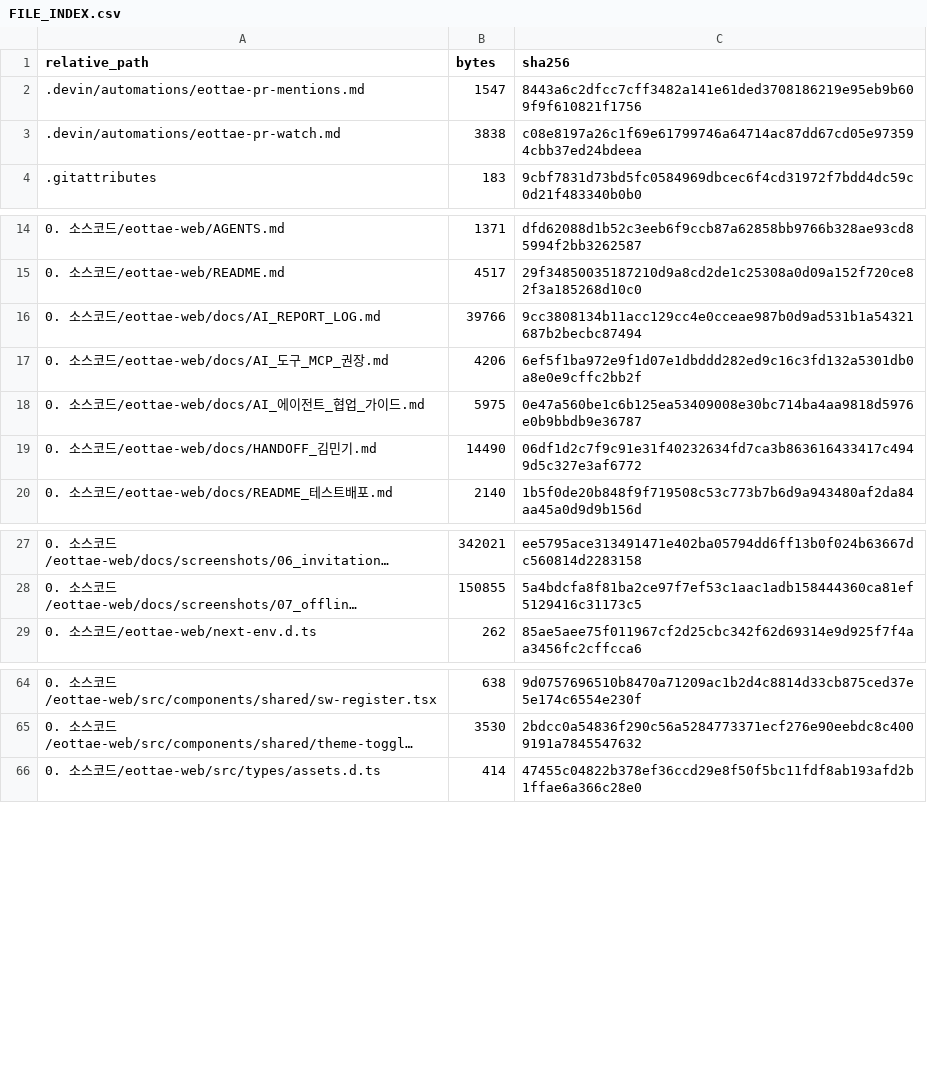
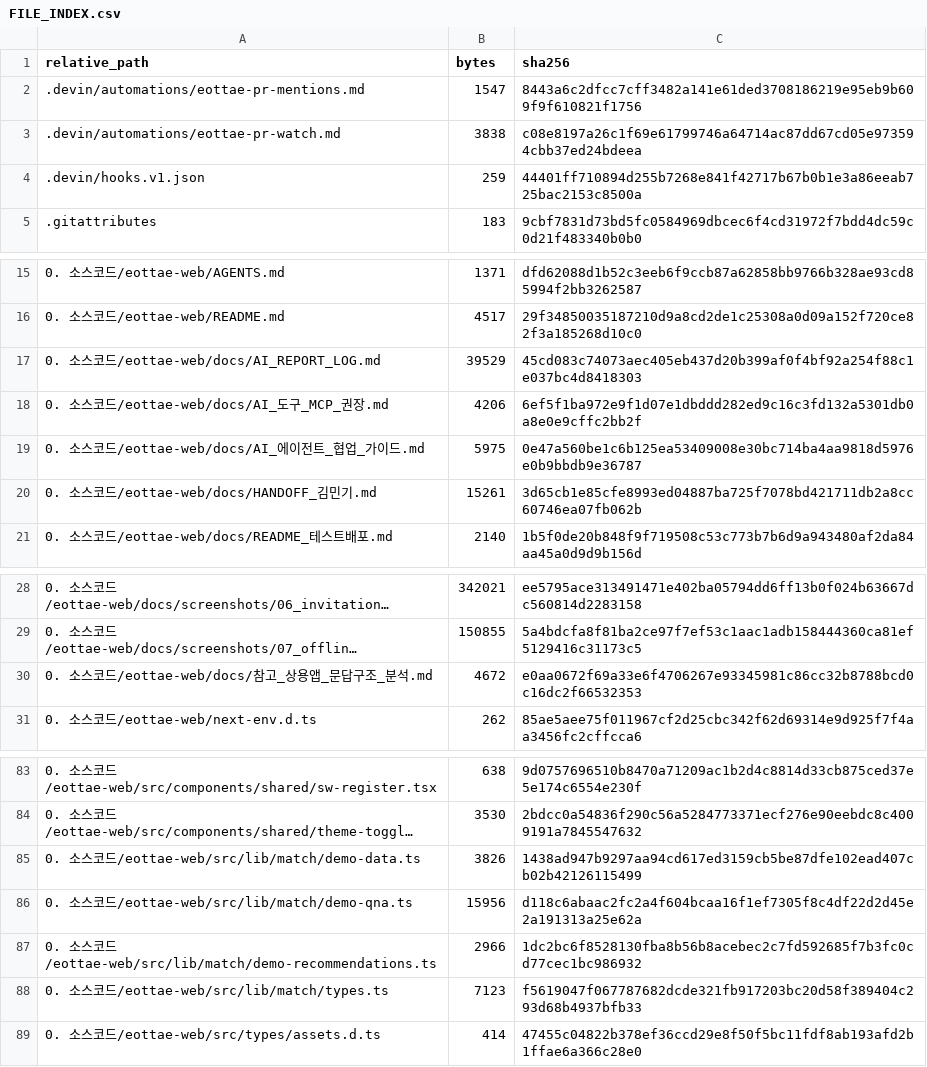
Before and after one commit to sterran123/eottae, a CSV file: FILE_INDEX.csv, drawn as a sheet; only a part is shown, gaps mark what is left out; long unchanged cells end in …; addresses are those after the commit; the diff covers the shown part only; the diff names each change by its address in the sheet, - before the commit and + after, or states it on an @@ line.

```diff
--- a/FILE_INDEX.csv
+++ b/FILE_INDEX.csv
+row 4: .devin/hooks.v1.json | 259 | 44401ff710894d255b7268e841f42717b67b0b1e3a86eeab725bac2153c8500a
-B17 (bytes): 39766
+B17 (bytes): 39529
-C17 (sha256): 9cc3808134b11acc129cc4e0cceae987b0d9ad531b1a54321687b2becbc87494
+C17 (sha256): 45cd083c74073aec405eb437d20b399af0f4bf92a254f88c1e037bc4d8418303
-B20 (bytes): 14490
+B20 (bytes): 15261
-C20 (sha256): 06df1d2c7f9c91e31f40232634fd7ca3b863616433417c4949d5c327e3af6772
+C20 (sha256): 3d65cb1e85cfe8993ed04887ba725f7078bd421711db2a8cc60746ea07fb062b
+row 30: 0. 소스코드/eottae-web/docs/참고_상용앱_문답구조_분석.md | 4672 | e0aa0672f69a33e6f4706267e93345981c86cc32b8788bcd0c16dc2f66532353
+row 85: 0. 소스코드/eottae-web/src/lib/match/demo-data.ts | 3826 | 1438ad947b9297aa94cd617ed3159cb5be87dfe102ead407cb02b42126115499
+row 86: 0. 소스코드/eottae-web/src/lib/match/demo-qna.ts | 15956 | d118c6abaac2fc2a4f604bcaa16f1ef7305f8c4df22d2d45e2a191313a25e62a
+row 87: 0. 소스코드/eottae-web/src/lib/match/demo-recommendations.ts | 2966 | 1dc2bc6f8528130fba8b56b8acebec2c7fd592685f7b3fc0cd77cec1bc986932
+row 88: 0. 소스코드/eottae-web/src/lib/match/types.ts | 7123 | f5619047f067787682dcde321fb917203bc20d58f389404c293d68b4937bfb33
```
Also changed, not shown: 19 added rows elsewhere in this file, 5 other files.
